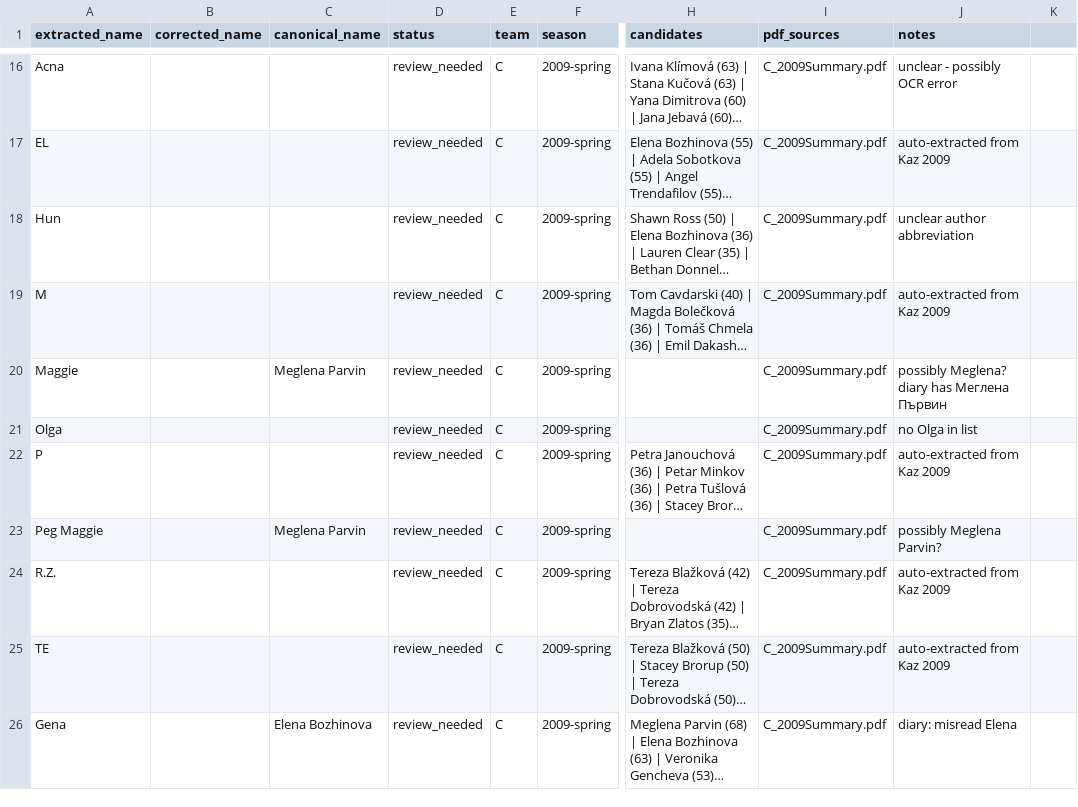
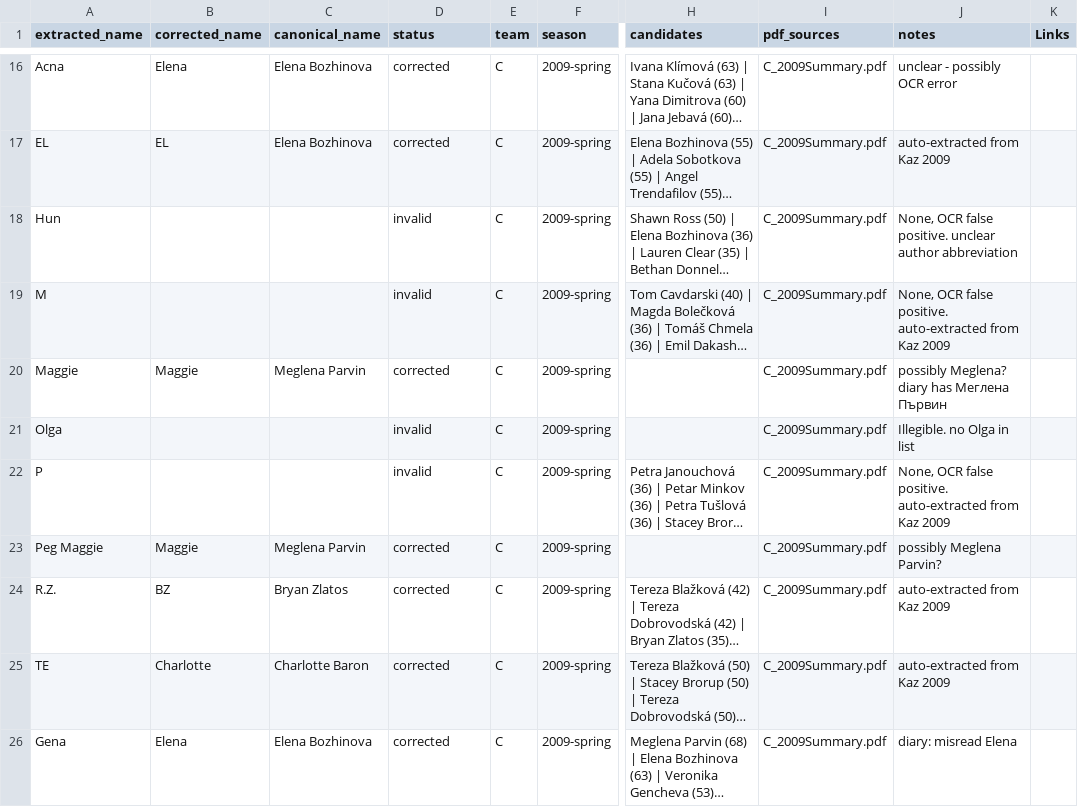
Before and after one commit to saross/trap-extraction, a CSV file: outputs/name-mapping.csv, drawn as a sheet; only a part is shown, gaps mark what is left out; long unchanged cells end in …; the diff covers the shown part only; the diff names each change by its address in the sheet, - before the commit and + after, or states it on an @@ line.

```diff
--- a/outputs/name-mapping.csv
+++ b/outputs/name-mapping.csv
-K1: (empty)
+K1: Links
-B16 (corrected_name): (empty)
+B16 (corrected_name): Elena
-C16:C17 (canonical_name): (empty)
+C16:C17 (canonical_name): Elena Bozhinova
-D16:D17 (status): review_needed
+D16:D17 (status): corrected
-B17 (corrected_name): (empty)
+B17 (corrected_name): EL
-D18:D19 (status): review_needed
+D18:D19 (status): invalid
-J18 (notes): unclear author abbreviation
+J18 (notes): None, OCR false positive. unclear author abbreviation
-J19 (notes): auto-extracted from Kaz 2009
+J19 (notes): None, OCR false positive. auto-extracted from Kaz 2009
-B20 (corrected_name): (empty)
+B20 (corrected_name): Maggie
-D20 (status): review_needed
+D20 (status): corrected
-D21:D22 (status): review_needed
+D21:D22 (status): invalid
-J21 (notes): no Olga in list
+J21 (notes): Illegible. no Olga in list
-J22 (notes): auto-extracted from Kaz 2009
+J22 (notes): None, OCR false positive. auto-extracted from Kaz 2009
-B23 (corrected_name): (empty)
+B23 (corrected_name): Maggie
-D23:D26 (status): review_needed
+D23:D26 (status): corrected
-B24 (corrected_name): (empty)
+B24 (corrected_name): BZ
-C24 (canonical_name): (empty)
+C24 (canonical_name): Bryan Zlatos
-B25 (corrected_name): (empty)
+B25 (corrected_name): Charlotte
-C25 (canonical_name): (empty)
+C25 (canonical_name): Charlotte Baron
-B26 (corrected_name): (empty)
+B26 (corrected_name): Elena
```
Also changed, not shown: 1 added row and 163 edited cells elsewhere in this file, outputs/attribution.csv, 2 other files.
